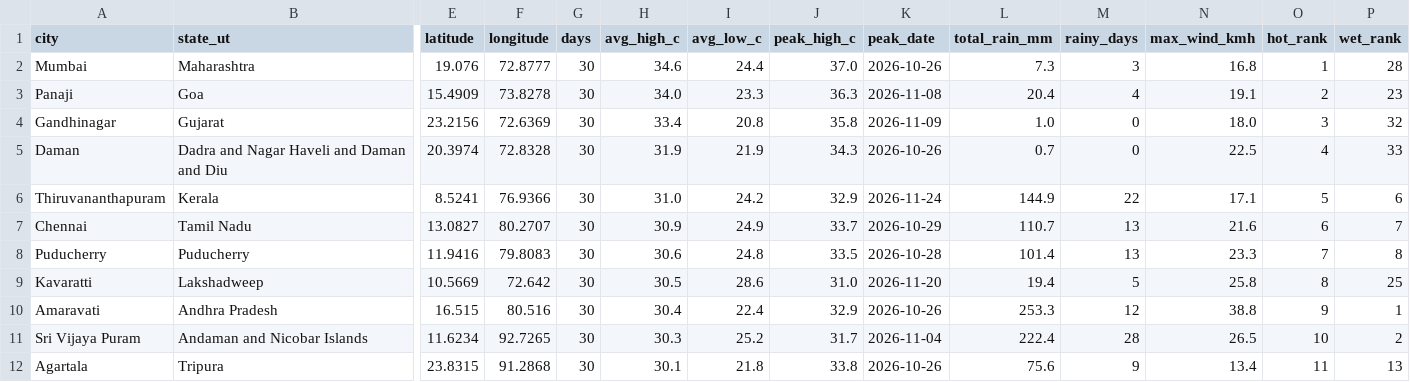
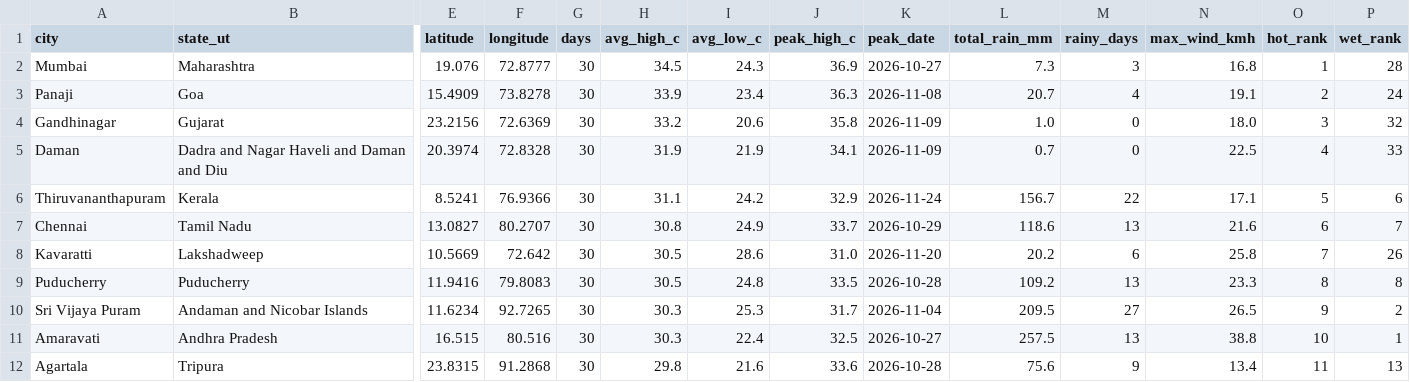
Before and after one commit to srishti-portfolio/weather-analysis-dashboard, a CSV file: powerbi/data/report_city_summary_30d.csv, drawn as a sheet; only a part is shown, gaps mark what is left out; removed rows and columns are numbered as before the commit, all else as after; rows hold the shown columns only; the diff covers the shown part only; the diff names each change by its address in the sheet, - before the commit and + after, or states it on an @@ line.

```diff
--- a/powerbi/data/report_city_summary_30d.csv
+++ b/powerbi/data/report_city_summary_30d.csv
-H2 (avg_high_c): 34.6
+H2 (avg_high_c): 34.5
-I2 (avg_low_c): 24.4
+I2 (avg_low_c): 24.3
-J2 (peak_high_c): 37.0
+J2 (peak_high_c): 36.9
-K2 (peak_date): 2026-10-26
+K2 (peak_date): 2026-10-27
-H3 (avg_high_c): 34.0
+H3 (avg_high_c): 33.9
-I3 (avg_low_c): 23.3
+I3 (avg_low_c): 23.4
-L3 (total_rain_mm): 20.4
+L3 (total_rain_mm): 20.7
-P3 (wet_rank): 23
+P3 (wet_rank): 24
-H4 (avg_high_c): 33.4
+H4 (avg_high_c): 33.2
-I4 (avg_low_c): 20.8
+I4 (avg_low_c): 20.6
-J5 (peak_high_c): 34.3
+J5 (peak_high_c): 34.1
-K5 (peak_date): 2026-10-26
+K5 (peak_date): 2026-11-09
-H6 (avg_high_c): 31.0
+H6 (avg_high_c): 31.1
-L6 (total_rain_mm): 144.9
+L6 (total_rain_mm): 156.7
-H7 (avg_high_c): 30.9
+H7 (avg_high_c): 30.8
-L7 (total_rain_mm): 110.7
+L7 (total_rain_mm): 118.6
+row 8: Kavaratti | Lakshadweep | 10.5669 | 72.642 | 30 | 30.5 | 28.6 | 31.0 | 2026-11-20 | 20.2 | 6 | 25.8 | 7 | 26
-H9 (avg_high_c): 30.6
+H9 (avg_high_c): 30.5
-L9 (total_rain_mm): 101.4
+L9 (total_rain_mm): 109.2
-O9 (hot_rank): 7
+O9 (hot_rank): 8
-row 9: Kavaratti | Lakshadweep | 10.5669 | 72.642 | 30 | 30.5 | 28.6 | 31.0 | 2026-11-20 | 19.4 | 5 | 25.8 | 8 | 25
-row 10: Amaravati | Andhra Pradesh | 16.515 | 80.516 | 30 | 30.4 | 22.4 | 32.9 | 2026-10-26 | 253.3 | 12 | 38.8 | 9 | 1
-I10 (avg_low_c): 25.2
+I10 (avg_low_c): 25.3
-L10 (total_rain_mm): 222.4
+L10 (total_rain_mm): 209.5
-M10 (rainy_days): 28
+M10 (rainy_days): 27
-O10 (hot_rank): 10
+O10 (hot_rank): 9
+row 11: Amaravati | Andhra Pradesh | 16.515 | 80.516 | 30 | 30.3 | 22.4 | 32.5 | 2026-10-27 | 257.5 | 13 | 38.8 | 10 | 1
-H12 (avg_high_c): 30.1
+H12 (avg_high_c): 29.8
-I12 (avg_low_c): 21.8
+I12 (avg_low_c): 21.6
-J12 (peak_high_c): 33.8
+J12 (peak_high_c): 33.6
-K12 (peak_date): 2026-10-26
+K12 (peak_date): 2026-10-28
```
Also changed, not shown: 1 added row, 1 removed row and 68 edited cells elsewhere in this file, powerbi/data/pipeline_runs.csv, powerbi/data/report_daily_trend.csv, 6 other files.
